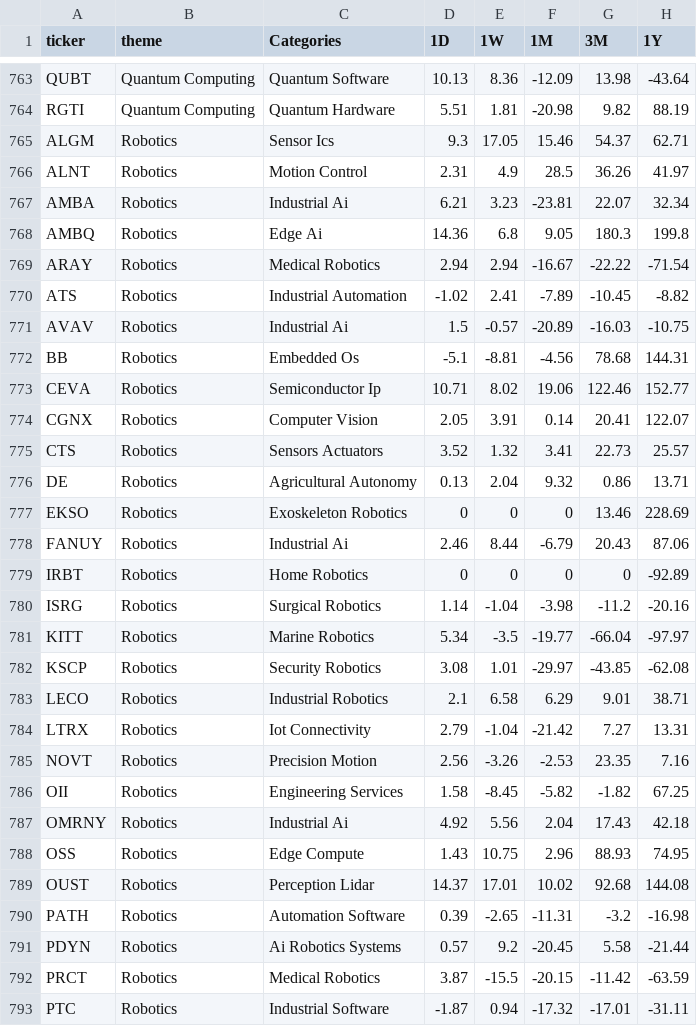
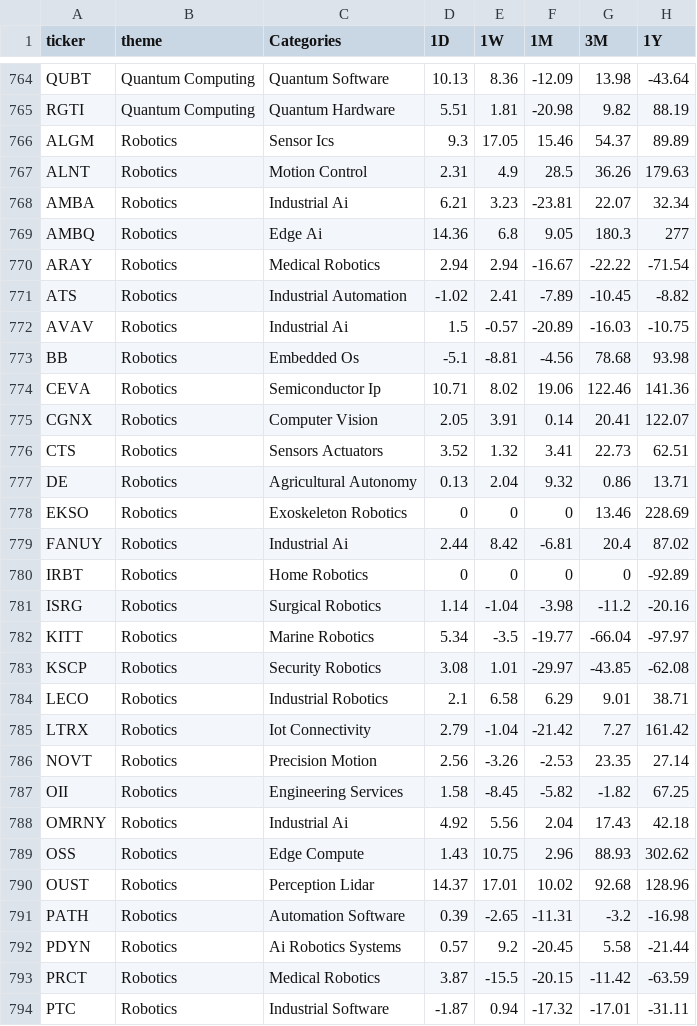
Before and after one commit to solterra2888/LocalVirtualService, a CSV file: scripts/参考代码/theme_constituent_performance.csv, drawn as a sheet; only a part is shown, gaps mark what is left out; the diff covers the shown part only.

```diff
--- a/scripts/参考代码/theme_constituent_performance.csv
+++ b/scripts/参考代码/theme_constituent_performance.csv
@@ -764,6 +765,6 @@ QUBT,Quantum Computing,Quantum Software,10.13,8.36,-12.09,13.98,-43.64
 RGTI,Quantum Computing,Quantum Hardware,5.51,1.81,-20.98,9.82,88.19
-ALGM,Robotics,Sensor Ics,9.3,17.05,15.46,54.37,62.71
-ALNT,Robotics,Motion Control,2.31,4.9,28.5,36.26,41.97
+ALGM,Robotics,Sensor Ics,9.3,17.05,15.46,54.37,89.89
+ALNT,Robotics,Motion Control,2.31,4.9,28.5,36.26,179.63
 AMBA,Robotics,Industrial Ai,6.21,3.23,-23.81,22.07,32.34
-AMBQ,Robotics,Edge Ai,14.36,6.8,9.05,180.3,199.8
+AMBQ,Robotics,Edge Ai,14.36,6.8,9.05,180.3,277
 ARAY,Robotics,Medical Robotics,2.94,2.94,-16.67,-22.22,-71.54
@@ -771,9 +772,9 @@ ATS,Robotics,Industrial Automation,-1.02,2.41,-7.89,-10.45,-8.82
 AVAV,Robotics,Industrial Ai,1.5,-0.57,-20.89,-16.03,-10.75
-BB,Robotics,Embedded Os,-5.1,-8.81,-4.56,78.68,144.31
-CEVA,Robotics,Semiconductor Ip,10.71,8.02,19.06,122.46,152.77
+BB,Robotics,Embedded Os,-5.1,-8.81,-4.56,78.68,93.98
+CEVA,Robotics,Semiconductor Ip,10.71,8.02,19.06,122.46,141.36
 CGNX,Robotics,Computer Vision,2.05,3.91,0.14,20.41,122.07
-CTS,Robotics,Sensors Actuators,3.52,1.32,3.41,22.73,25.57
+CTS,Robotics,Sensors Actuators,3.52,1.32,3.41,22.73,62.51
 DE,Robotics,Agricultural Autonomy,0.13,2.04,9.32,0.86,13.71
 EKSO,Robotics,Exoskeleton Robotics,0,0,0,13.46,228.69
-FANUY,Robotics,Industrial Ai,2.46,8.44,-6.79,20.43,87.06
+FANUY,Robotics,Industrial Ai,2.44,8.42,-6.81,20.4,87.02
 IRBT,Robotics,Home Robotics,0,0,0,0,-92.89
@@ -783,8 +784,8 @@ KSCP,Robotics,Security Robotics,3.08,1.01,-29.97,-43.85,-62.08
 LECO,Robotics,Industrial Robotics,2.1,6.58,6.29,9.01,38.71
-LTRX,Robotics,Iot Connectivity,2.79,-1.04,-21.42,7.27,13.31
-NOVT,Robotics,Precision Motion,2.56,-3.26,-2.53,23.35,7.16
+LTRX,Robotics,Iot Connectivity,2.79,-1.04,-21.42,7.27,161.42
+NOVT,Robotics,Precision Motion,2.56,-3.26,-2.53,23.35,27.14
 OII,Robotics,Engineering Services,1.58,-8.45,-5.82,-1.82,67.25
 OMRNY,Robotics,Industrial Ai,4.92,5.56,2.04,17.43,42.18
-OSS,Robotics,Edge Compute,1.43,10.75,2.96,88.93,74.95
-OUST,Robotics,Perception Lidar,14.37,17.01,10.02,92.68,144.08
+OSS,Robotics,Edge Compute,1.43,10.75,2.96,88.93,302.62
+OUST,Robotics,Perception Lidar,14.37,17.01,10.02,92.68,128.96
 PATH,Robotics,Automation Software,0.39,-2.65,-11.31,-3.2,-16.98
```
Also changed, not shown: 2 added rows and 23 edited cells elsewhere in this file, 46 other files.
